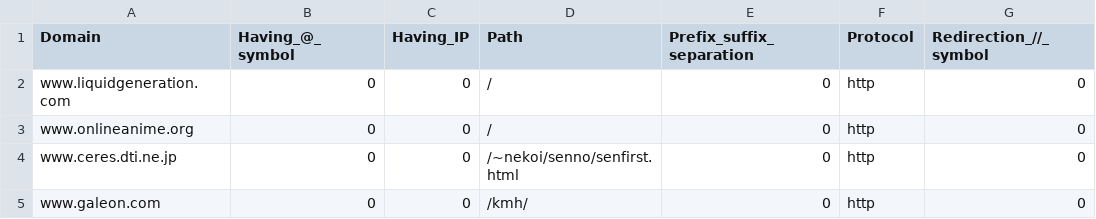
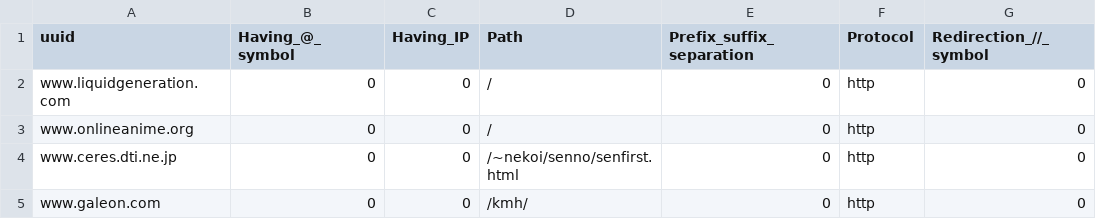
Before and after one commit to MansiKukreja24/Phishing_Website_Detection, a CSV file: extracted_csv_files/legitimate-urls.csv, drawn as a sheet; only a part is shown; the diff names each change by its address in the sheet, - before the commit and + after, or states it on an @@ line.

Commit message:
changes made to dataset

```diff
--- a/extracted_csv_files/legitimate-urls.csv
+++ b/extracted_csv_files/legitimate-urls.csv
-A1: Domain
+A1: uuid
```
Also changed, not shown: extracted_csv_files/phishing-urls.csv.
